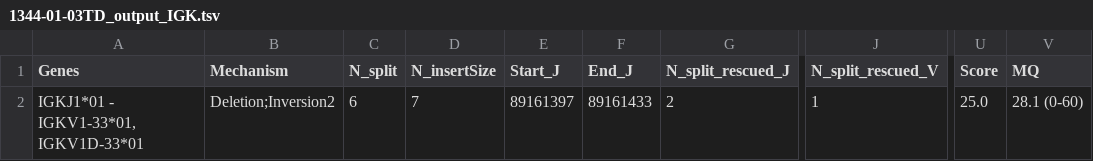
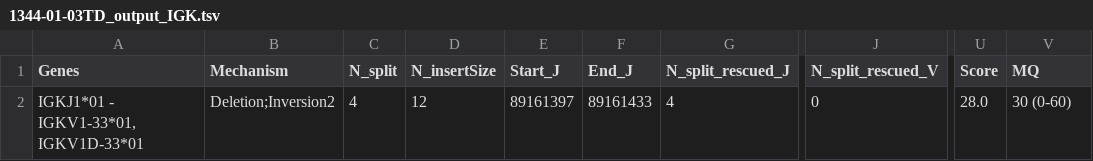
Before and after one commit to nadeulab/IgCaller, a TSV file: Demo/Outputs/1344-01-03TD_output_IGK.tsv, drawn as a sheet; only a part is shown, gaps mark what is left out; the diff names each change by its address in the sheet, - before the commit and + after, or states it on an @@ line.

```diff
--- a/Demo/Outputs/1344-01-03TD_output_IGK.tsv
+++ b/Demo/Outputs/1344-01-03TD_output_IGK.tsv
-C2 (N_split): 6
+C2 (N_split): 4
-D2 (N_insertSize): 7
+D2 (N_insertSize): 12
-G2 (N_split_rescued_J): 2
+G2 (N_split_rescued_J): 4
-J2 (N_split_rescued_V): 1
+J2 (N_split_rescued_V): 0
-U2 (Score): 25.0
+U2 (Score): 28.0
-V2 (MQ): 28.1 (0-60)
+V2 (MQ): 30 (0-60)
```
Also changed, not shown: Demo/Outputs/1344-01-03TD_output_IGH.tsv, Demo/Outputs/1344-01-03TD_output_filtered.tsv, 2 other files.
